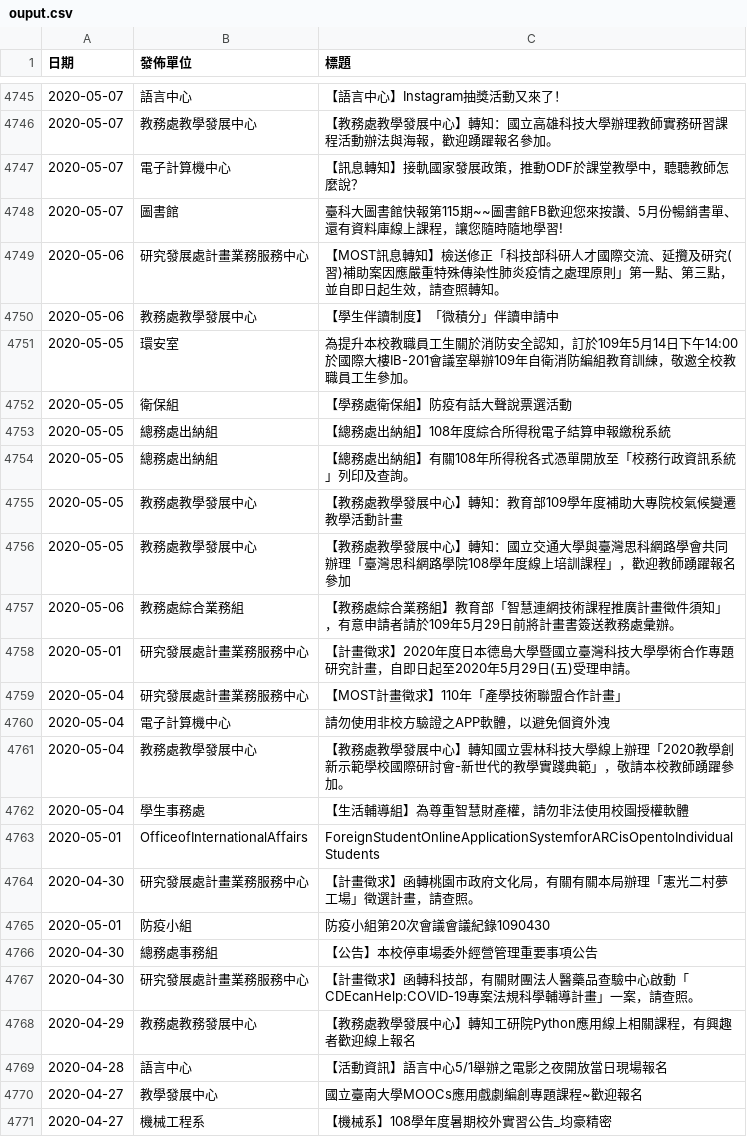
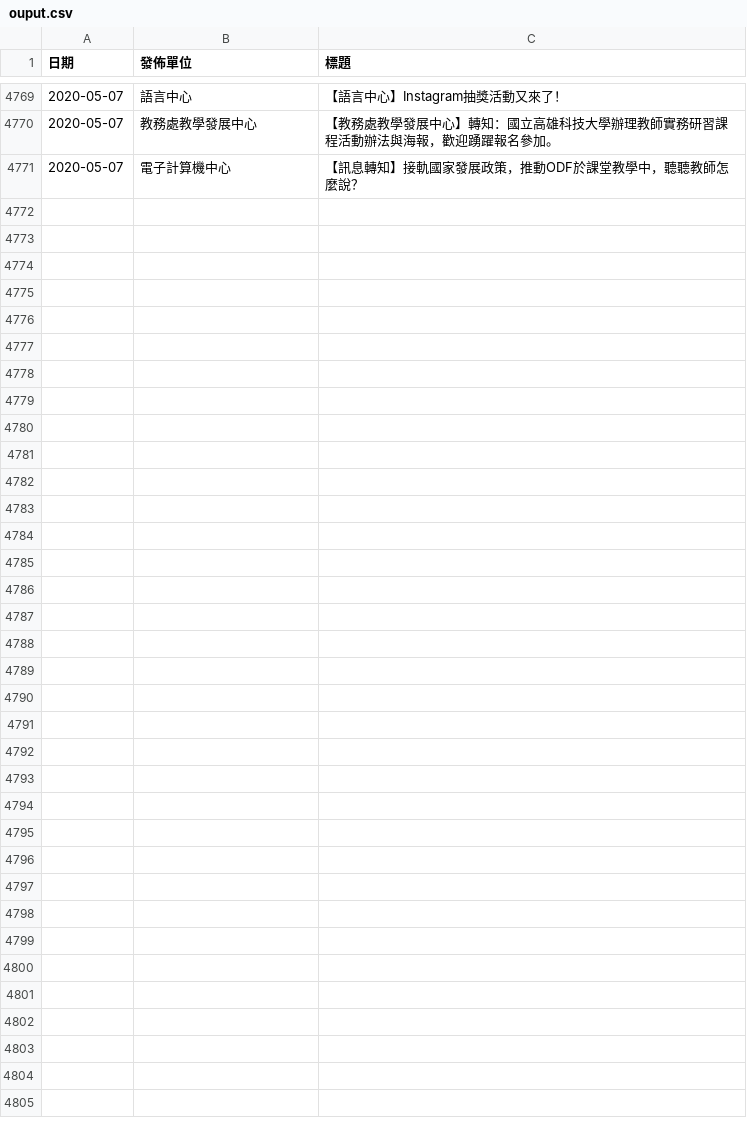
Before and after one commit to hhjjy/pybulletin, a CSV file: ouput.csv, drawn as a sheet; only a part is shown, gaps mark what is left out; the diff covers the shown part only.

```diff
--- a/ouput.csv
+++ b/ouput.csv
@@ -4747,25 +4771 @@
 2020-05-07,電子計算機中心,【訊息轉知】接軌國家發展政策，推動ODF於課堂教學中，聽聽教師怎麼說？
-2020-05-07,圖書館,臺科大圖書館快報第115期~~圖書館FB歡迎您來按讚、5月份暢銷書單、還有資料庫線上課程，讓您隨時隨地學習!
-2020-05-06,研究發展處計畫業務服務中心,【MOST訊息轉知】檢送修正「科技部科研人才國際交流、延攬及研究(習)補助案因應嚴重特殊傳染性肺炎疫情之處理原則」第一點、第三點，並自即日起生效，請查照轉知。
-2020-05-06,教務處教學發展中心,【學生伴讀制度】「微積分」伴讀申請中
-2020-05-05,環安室,為提升本校教職員工生關於消防安全認知，訂於109年5月14日下午14:00於國際大樓IB-201會議室舉辦109年自衛消防編組教育訓練，敬邀全校教職員工生參加。
-2020-05-05,衛保組,【學務處衛保組】防疫有話大聲說票選活動
-2020-05-05,總務處出納組,【總務處出納組】108年度綜合所得稅電子結算申報繳稅系統
-2020-05-05,總務處出納組,【總務處出納組】有關108年所得稅各式憑單開放至「校務行政資訊系統」列印及查詢。
-2020-05-05,教務處教學發展中心,【教務處教學發展中心】轉知：教育部109學年度補助大專院校氣候變遷教學活動計畫
-2020-05-05,教務處教學發展中心,【教務處教學發展中心】轉知：國立交通大學與臺灣思科網路學會共同辦理「臺灣思科網路學院108學年度線上培訓課程」，歡迎教師踴躍報名參加
-2020-05-06,教務處綜合業務組,【教務處綜合業務組】教育部「智慧連網技術課程推廣計畫徵件須知」，有意申請者請於109年5月29日前將計畫書簽送教務處彙辦。
-2020-05-01,研究發展處計畫業務服務中心,【計畫徵求】2020年度日本德島大學暨國立臺灣科技大學學術合作專題研究計畫，自即日起至2020年5月29日(五)受理申請。
-2020-05-04,研究發展處計畫業務服務中心,【MOST計畫徵求】110年「產學技術聯盟合作計畫」
-2020-05-04,電子計算機中心,請勿使用非校方驗證之APP軟體，以避免個資外洩
-2020-05-04,教務處教學發展中心,【教務處教學發展中心】轉知國立雲林科技大學線上辦理「2020教學創新示範學校國際研討會-新世代的教學實踐典範」，敬請本校教師踴躍參加。
-2020-05-04,學生事務處,【生活輔導組】為尊重智慧財產權，請勿非法使用校園授權軟體
-2020-05-01,OfficeofInternationalAffairs,ForeignStudentOnlineApplicationSystemforARCisOpentoIndividualStudents
-2020-04-30,研究發展處計畫業務服務中心,【計畫徵求】函轉桃園市政府文化局，有關有關本局辦理「憲光二村夢工場」徵選計畫，請查照。
-2020-05-01,防疫小組,防疫小組第20次會議會議紀錄1090430
-2020-04-30,總務處事務組,【公告】本校停車場委外經營管理重要事項公告
-2020-04-30,研究發展處計畫業務服務中心,【計畫徵求】函轉科技部，有關財團法人醫藥品查驗中心啟動「CDEcanHelp:COVID-19專案法規科學輔導計畫」一案，請查照。
-2020-04-29,教務處教務發展中心,【教務處教學發展中心】轉知工研院Python應用線上相關課程，有興趣者歡迎線上報名
-2020-04-28,語言中心,【活動資訊】語言中心5/1舉辦之電影之夜開放當日現場報名
-2020-04-27,教學發展中心,國立臺南大學MOOCs應用戲劇編創專題課程~歡迎報名
-2020-04-27,機械工程系,【機械系】108學年度暑期校外實習公告_均豪精密
```
Also changed, not shown: 27 added rows, 3 removed rows, 1 moved row and 1 edited cell elsewhere in this file, 3 other files.
